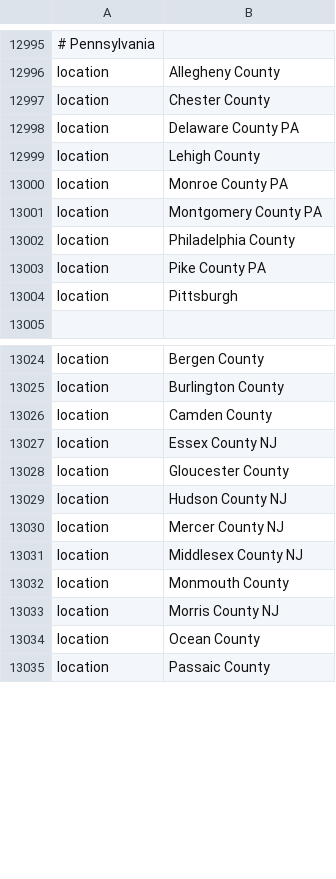
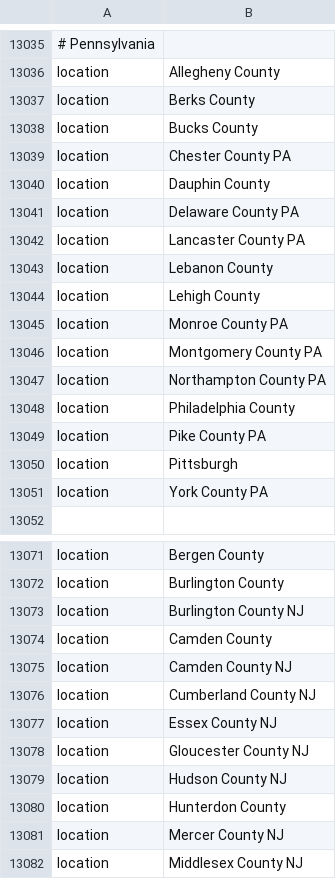
Before and after one commit to DOH-SML1303/ncov-wa-build, a TSV file: defaults/color_ordering.tsv, drawn as a sheet; only a part is shown, gaps mark what is left out; the shorter side is filled out with more unchanged rows; addresses are those after the commit; the diff covers the shown part only; the diff names each change by its address in the sheet, - before the commit and + after, or states it on an @@ line.

Commit message:
add new location defaults

```diff
--- a/defaults/color_ordering.tsv
+++ b/defaults/color_ordering.tsv
+row 13037: location | Berks County
+row 13038: location | Bucks County
-B13039: Chester County
+B13039: Chester County PA
+row 13040: location | Dauphin County
+row 13042: location | Lancaster County PA
+row 13043: location | Lebanon County
+row 13047: location | Northampton County PA
+row 13051: location | York County PA
+row 13073: location | Burlington County NJ
+row 13075: location | Camden County NJ
+row 13076: location | Cumberland County NJ
-B13078: Gloucester County
+B13078: Gloucester County NJ
+row 13080: location | Hunterdon County
```
Also changed, not shown: 51 added rows, 6 removed rows, 1 moved row and 5 edited cells elsewhere in this file, defaults/lat_longs.tsv.
